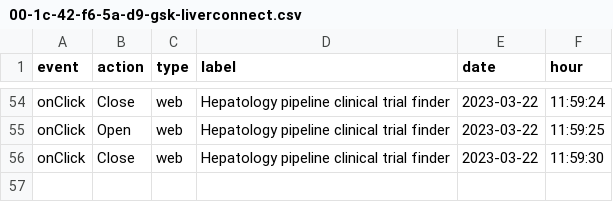
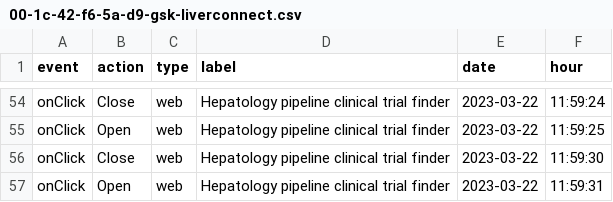
Before and after one commit to LidiaCana/gsk-test, a CSV file: 00-1c-42-f6-5a-d9-gsk-liverconnect.csv, drawn as a sheet; only a part is shown, gaps mark what is left out.

Commit message:
Initial commit

```diff
--- a/00-1c-42-f6-5a-d9-gsk-liverconnect.csv
+++ b/00-1c-42-f6-5a-d9-gsk-liverconnect.csv
@@ -56 +56,2 @@
 "onClick","Close","web","Hepatology pipeline clinical trial finder","2023-03-22","11:59:30"
+"onClick","Open","web","Hepatology pipeline clinical trial finder","2023-03-22","11:59:31"
```
